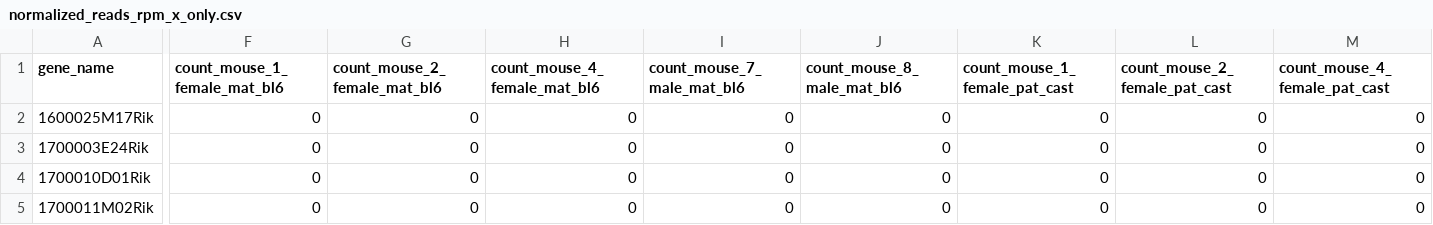
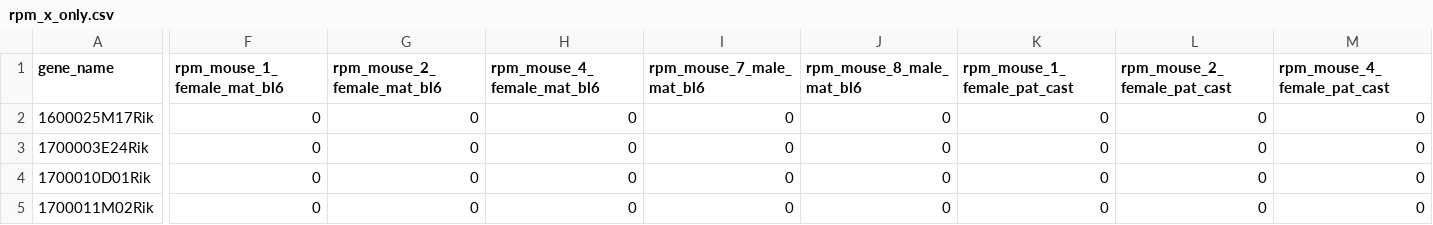
Before and after one commit to Montserrat-Anguera/escapegenecalculator, a CSV file: data/read_counts/rpm_x_only.csv (was data/read_counts/normalized_reads_rpm_x_only.csv), drawn as a sheet; only a part is shown, gaps mark what is left out; the diff covers the shown part only; the diff names each change by its address in the sheet, - before the commit and + after, or states it on an @@ line.

```diff
--- a/data/read_counts/normalized_reads_rpm_x_only.csv
+++ b/data/read_counts/rpm_x_only.csv
-F1: count_mouse_1_female_mat_bl6
+F1: rpm_mouse_1_female_mat_bl6
-G1: count_mouse_2_female_mat_bl6
+G1: rpm_mouse_2_female_mat_bl6
-H1: count_mouse_4_female_mat_bl6
+H1: rpm_mouse_4_female_mat_bl6
-I1: count_mouse_7_male_mat_bl6
+I1: rpm_mouse_7_male_mat_bl6
-J1: count_mouse_8_male_mat_bl6
+J1: rpm_mouse_8_male_mat_bl6
-K1: count_mouse_1_female_pat_cast
+K1: rpm_mouse_1_female_pat_cast
-L1: count_mouse_2_female_pat_cast
+L1: rpm_mouse_2_female_pat_cast
-M1: count_mouse_4_female_pat_cast
+M1: rpm_mouse_4_female_pat_cast
```
Also changed, not shown: 2 edited cells elsewhere in this file, data/read_counts/reads_x_only.csv, data/read_counts/summary_wide.csv, 8 other files.
